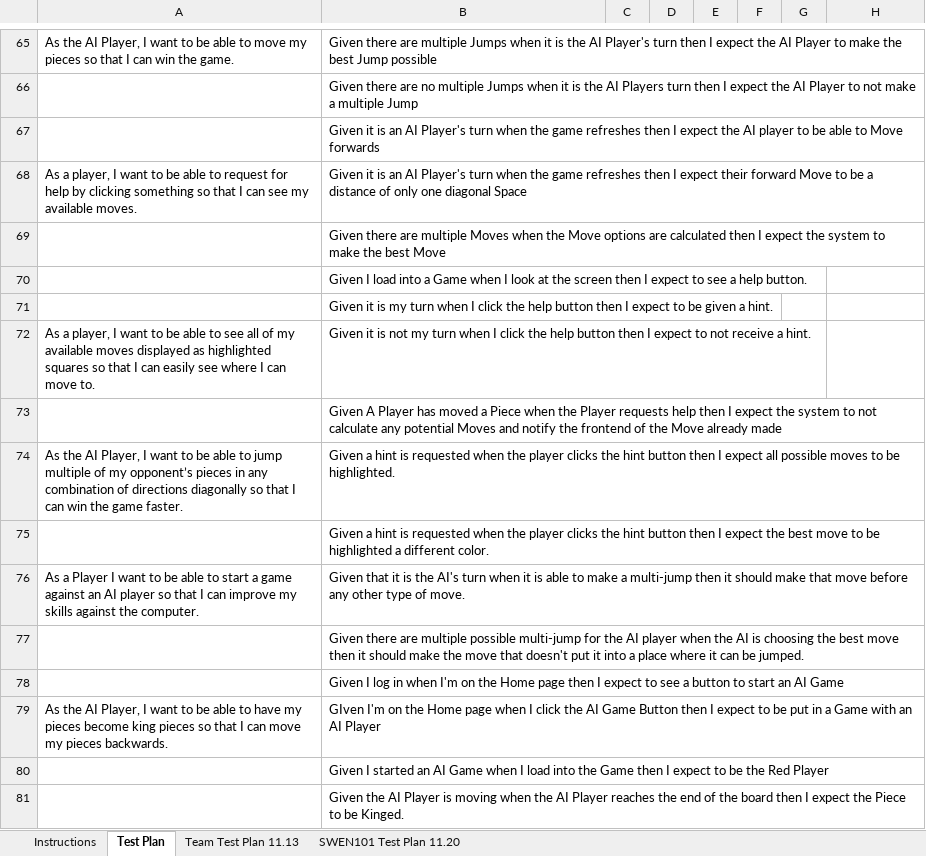
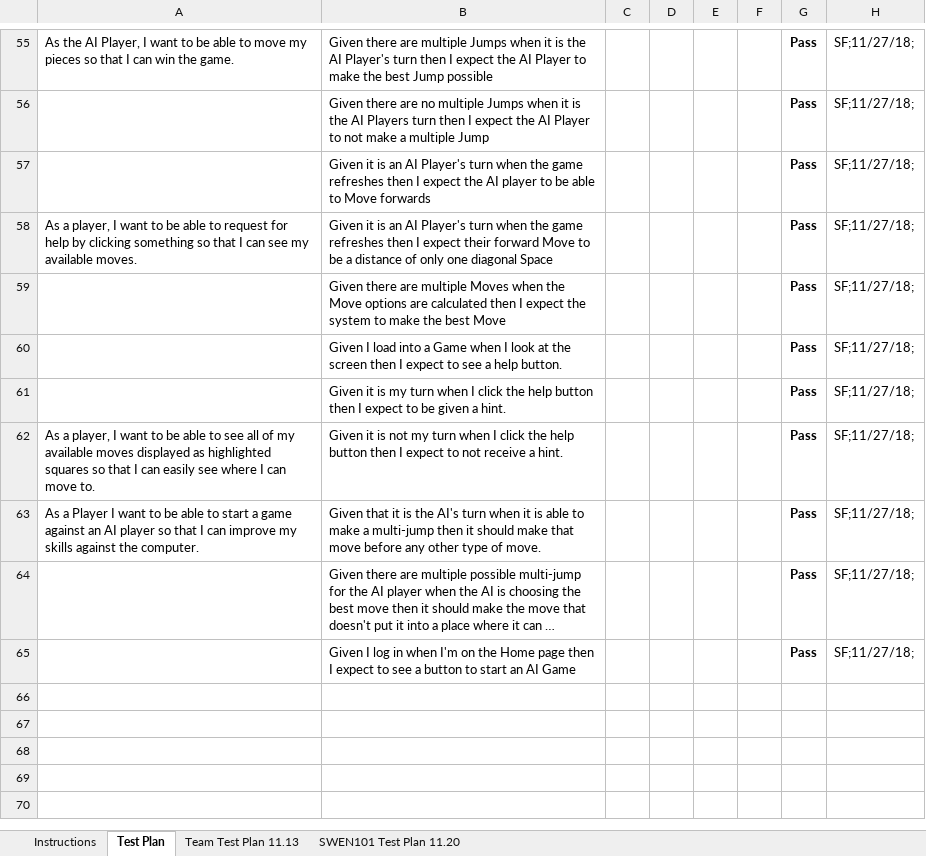
Before and after one commit to jgoneil/Checkers, an Excel workbook: etc/Acceptance Test Plan.xlsx, sheet Test Plan, drawn as a sheet; only a part is shown, gaps mark what is left out; long unchanged cells end in …; values as stored, in another font and other column widths than the file's, no borders; conditional formats not drawn; removed rows and columns are numbered as before the commit, all else as after; the diff covers the shown part only; the diff names each change by its address in the sheet, - before the commit and + after, or states it on an @@ line.

Commit message:
Update Accpeptance Test Plan for Sprint 3 Release
All data from testing compiled and all accpetance criteria accepted from testing

```diff
--- a/etc/Acceptance Test Plan.xlsx (sheet Test Plan)
+++ b/etc/Acceptance Test Plan.xlsx (sheet Test Plan)
-G55:G62: (empty)
+G55:G62: Pass
-H55:H62: (empty)
+H55:H62: SF;11/27/18;
-row 73:  | Given A Player has moved a Piece when the Player requests help then I expect the system to not calculate any potential Moves and notify the frontend of the Move already made
-row 74: As the AI Player, I want to be able to jump multiple of my opponent’s pieces in any combination of directions diagonally so that I can win the game faster. | Given a hint is requested when the player clicks the hint button then I expect all possible moves to be highlighted.
-row 75:  | Given a hint is requested when the player clicks the hint button then I expect the best move to be highlighted a different color.
-G63:G65: (empty)
+G63:G65: Pass
-H63:H65: (empty)
+H63:H65: SF;11/27/18;
-row 79: As the AI Player, I want to be able to have my pieces become king pieces so that I can move my pieces backwards. | GIven I'm on the Home page when I click the AI Game Button then I expect to be put in a Game with an AI Player
-row 80:  | Given I started an AI Game when I load into the Game then I expect to be the Red Player
-row 81:  | Given the AI Player is moving when the AI Player reaches the end of the board then I expect the Piece to be Kinged.
```
Also changed, not shown: 10 removed rows and 106 edited cells elsewhere in this sheet, sheet SWEN101 Test Plan 11.20.
